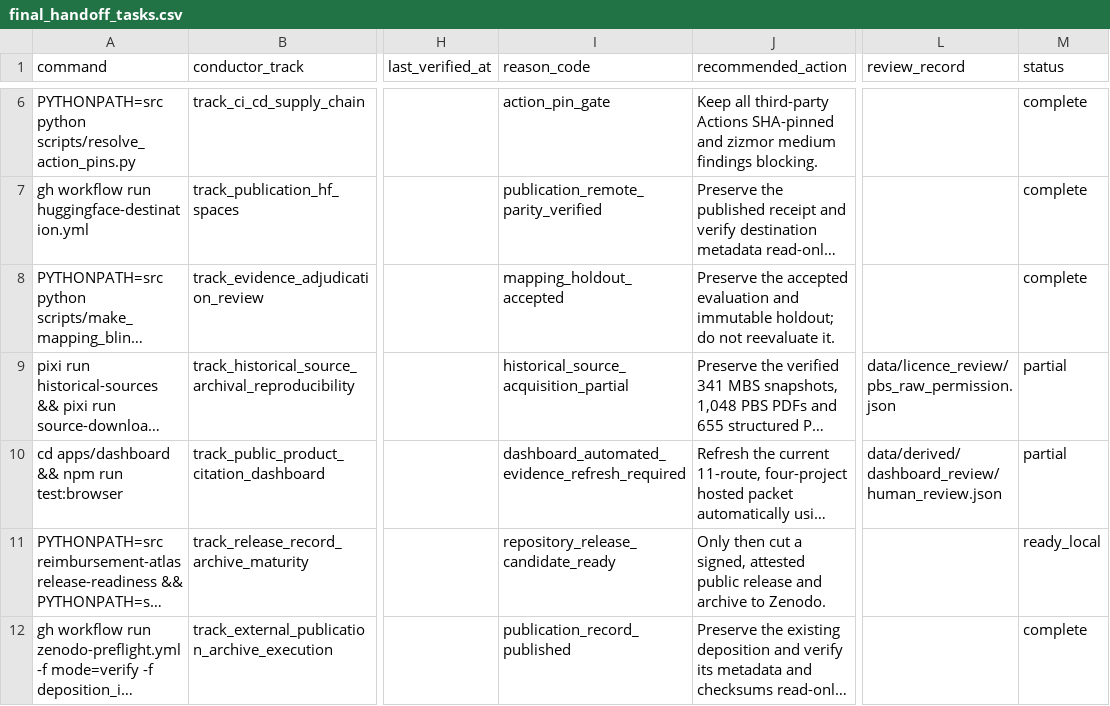
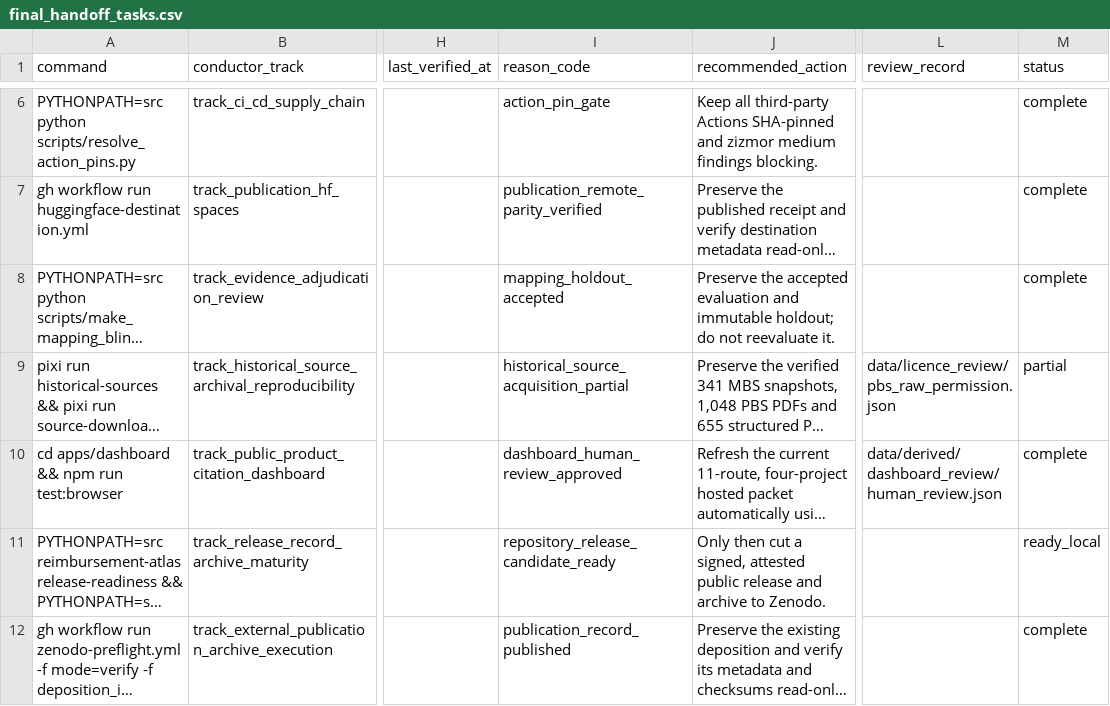
Before and after one commit to edithatogo/reimbursement-atlas, a CSV file: apps/dashboard/public/data/final_handoff_tasks.csv, drawn as a sheet; only a part is shown, gaps mark what is left out; long unchanged cells end in …; the diff names each change by its address in the sheet, - before the commit and + after, or states it on an @@ line.

```diff
--- a/apps/dashboard/public/data/final_handoff_tasks.csv
+++ b/apps/dashboard/public/data/final_handoff_tasks.csv
-I10 (reason_code): dashboard_automated_evidence_refresh_required
+I10 (reason_code): dashboard_human_review_approved
-M10 (status): partial
+M10 (status): complete
```
Also changed, not shown: apps/dashboard/public/data/release_gates.csv, data/derived/final_handoff/final_handoff_tasks.csv, 22 other files.
